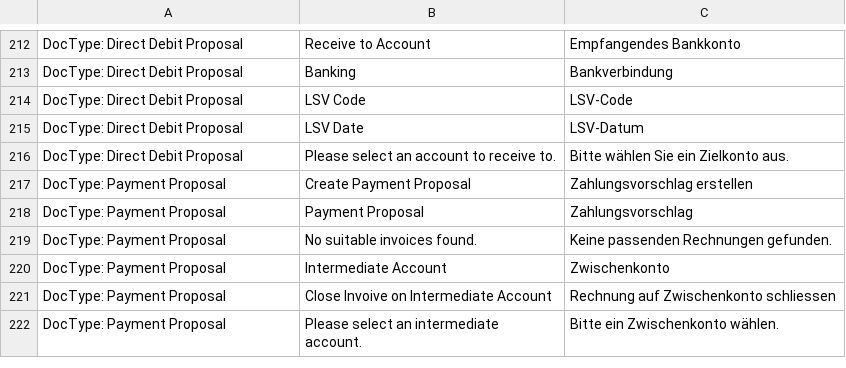
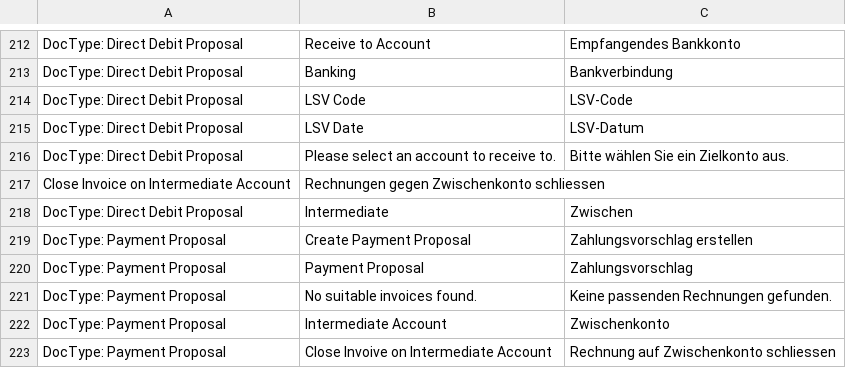
Before and after one commit to libracore/erpnextswiss, a CSV file: erpnextswiss/translations/de.csv, drawn as a sheet; only a part is shown, gaps mark what is left out; the shorter side is filled out with more unchanged rows.

Commit message:
added translations

```diff
--- a/erpnextswiss/translations/de.csv
+++ b/erpnextswiss/translations/de.csv
@@ -216,2 +216,4 @@ DocType: Direct Debit Proposal,LSV Date,LSV-Datum
 DocType: Direct Debit Proposal,Please select an account to receive to.,Bitte wählen Sie ein Zielkonto aus.
+Close Invoice on Intermediate Account,Rechnungen gegen Zwischenkonto schliessen
+DocType: Direct Debit Proposal,Intermediate,Zwischen
 DocType: Payment Proposal,Create Payment Proposal,Zahlungsvorschlag erstellen
```
